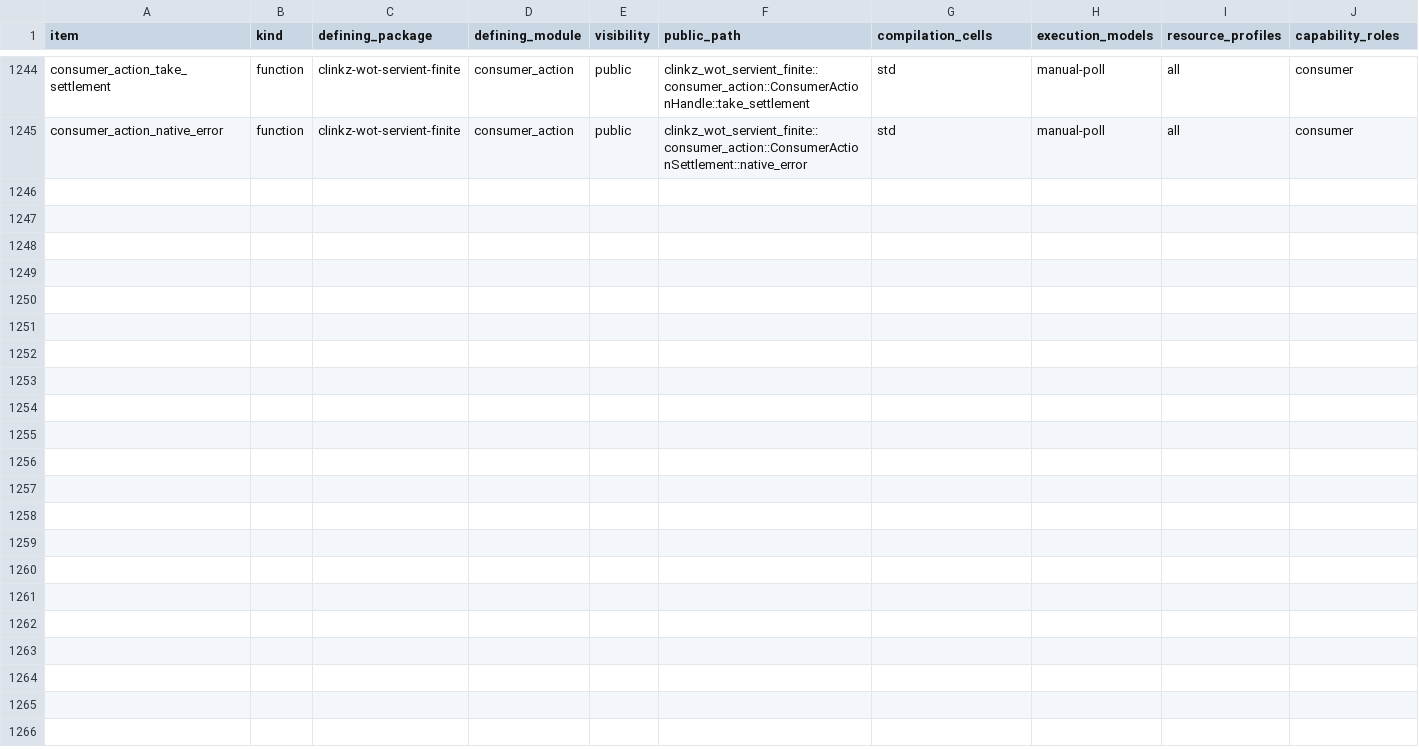
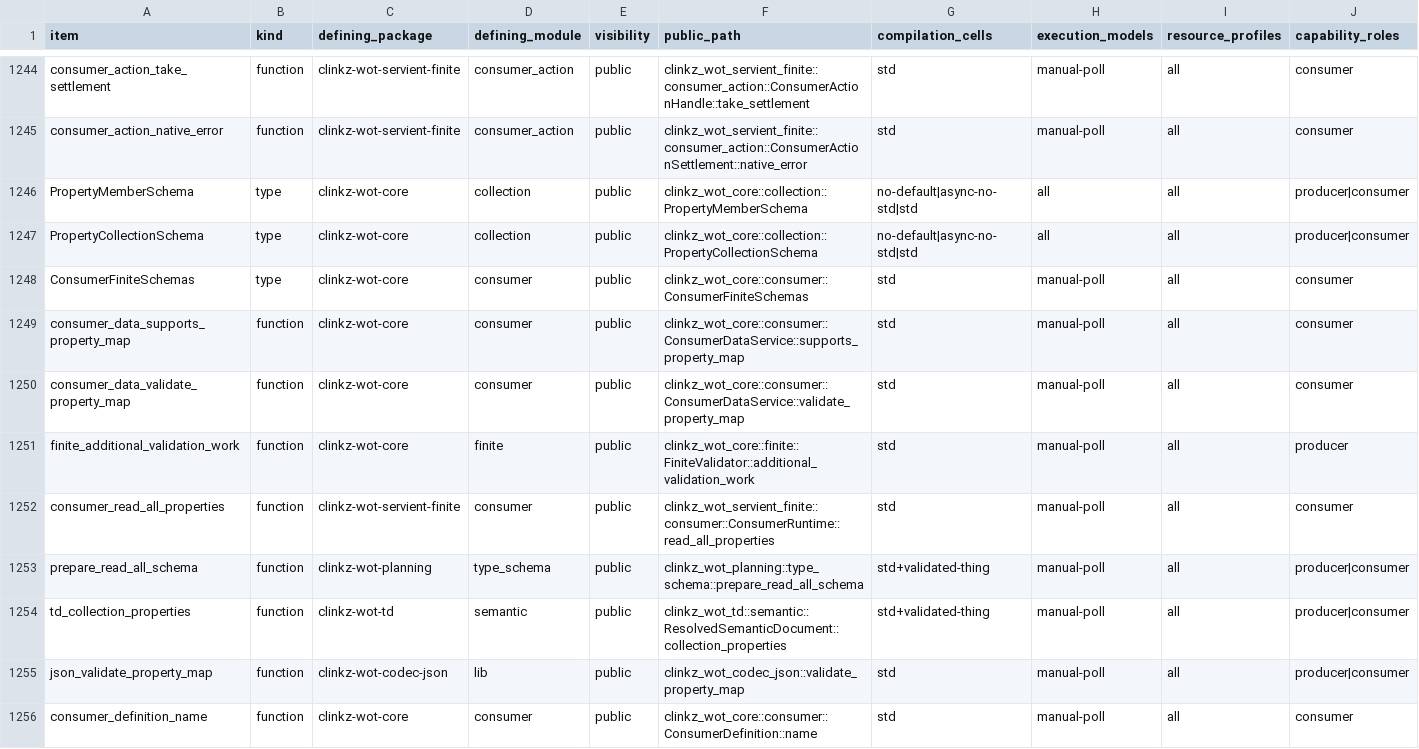
Before and after one commit to yushun1990/clinkz-wot, a CSV file: docs/api-ownership.csv, drawn as a sheet; only a part is shown, gaps mark what is left out; rows hold the shown columns only; the diff names each change by its address in the sheet, - before the commit and + after, or states it on an @@ line.

Commit message:
feat(collection): execute TD-driven Thing-root ReadAllProperties

```diff
--- a/docs/api-ownership.csv
+++ b/docs/api-ownership.csv
+row 1246: PropertyMemberSchema | type | clinkz-wot-core | collection | public | clinkz_wot_core::collection::PropertyMemberSchema | no-default|async-no-std|std | all | all | producer|consumer
+row 1247: PropertyCollectionSchema | type | clinkz-wot-core | collection | public | clinkz_wot_core::collection::PropertyCollectionSchema | no-default|async-no-std|std | all | all | producer|consumer
+row 1248: ConsumerFiniteSchemas | type | clinkz-wot-core | consumer | public | clinkz_wot_core::consumer::ConsumerFiniteSchemas | std | manual-poll | all | consumer
+row 1249: consumer_data_supports_property_map | function | clinkz-wot-core | consumer | public | clinkz_wot_core::consumer::ConsumerDataService::supports_property_map | std | manual-poll | all | consumer
+row 1250: consumer_data_validate_property_map | function | clinkz-wot-core | consumer | public | clinkz_wot_core::consumer::ConsumerDataService::validate_property_map | std | manual-poll | all | consumer
+row 1251: finite_additional_validation_work | function | clinkz-wot-core | finite | public | clinkz_wot_core::finite::FiniteValidator::additional_validation_work | std | manual-poll | all | producer
+row 1252: consumer_read_all_properties | function | clinkz-wot-servient-finite | consumer | public | clinkz_wot_servient_finite::consumer::ConsumerRuntime::read_all_properties | std | manual-poll | all | consumer
+row 1253: prepare_read_all_schema | function | clinkz-wot-planning | type_schema | public | clinkz_wot_planning::type_schema::prepare_read_all_schema | std+validated-thing | manual-poll | all | producer|consumer
+row 1254: td_collection_properties | function | clinkz-wot-td | semantic | public | clinkz_wot_td::semantic::ResolvedSemanticDocument::collection_properties | std+validated-thing | manual-poll | all | producer|consumer
+row 1255: json_validate_property_map | function | clinkz-wot-codec-json | lib | public | clinkz_wot_codec_json::validate_property_map | std | manual-poll | all | producer|consumer
+row 1256: consumer_definition_name | function | clinkz-wot-core | consumer | public | clinkz_wot_core::consumer::ConsumerDefinition::name | std | manual-poll | all | consumer
```
Also changed, not shown: 44 other files.
